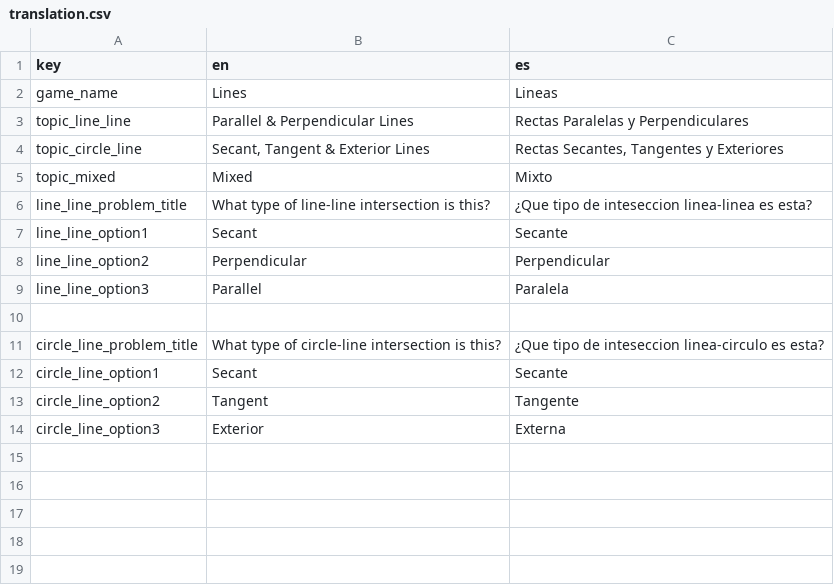
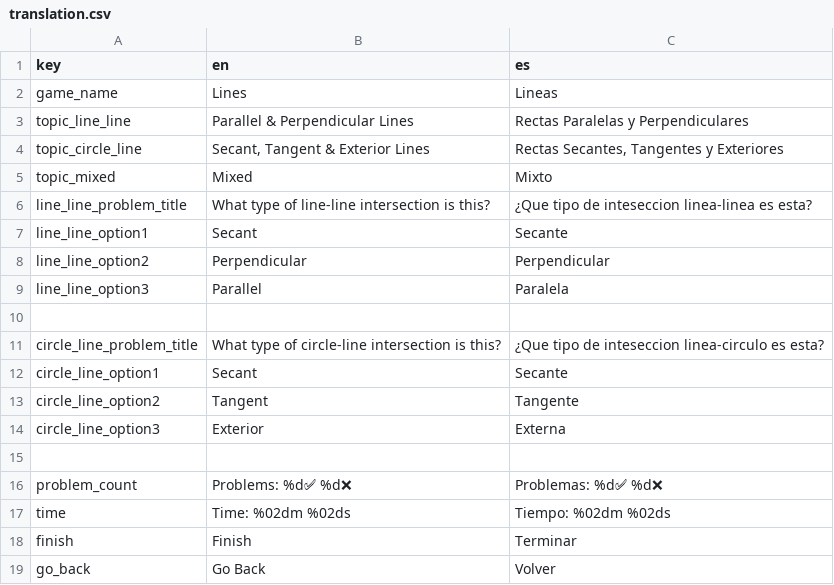
Before and after one commit to SalticHash/Lines, a CSV file: translation/translation.csv, drawn as a sheet.

```diff
--- a/translation/translation.csv
+++ b/translation/translation.csv
@@ -14 +14,6 @@ circle_line_option2	Tangent	Tangente
 circle_line_option3	Exterior	Externa
+
+problem_count	Problems: %d✅ %d❌	Problemas: %d✅ %d❌
+time	Time: %02dm %02ds	Tiempo: %02dm %02ds
+finish	Finish	Terminar
+go_back	Go Back	Volver
```
Also changed, not shown: 8 other files.
